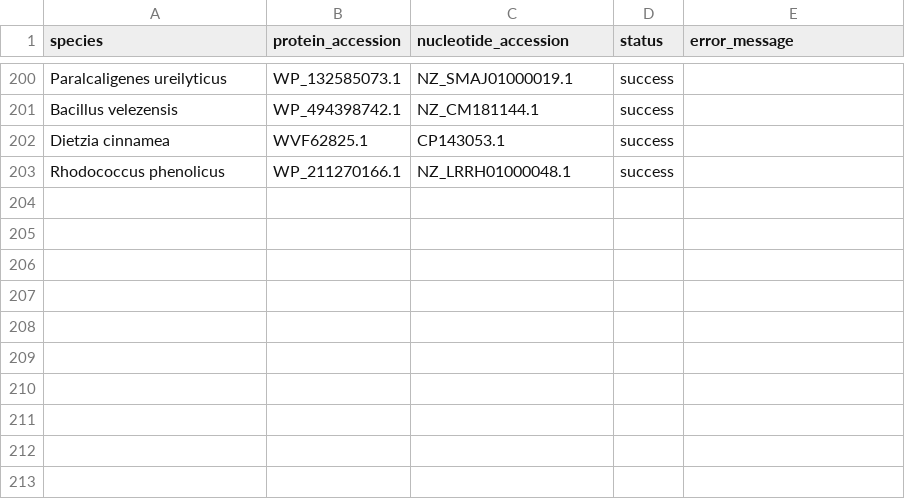
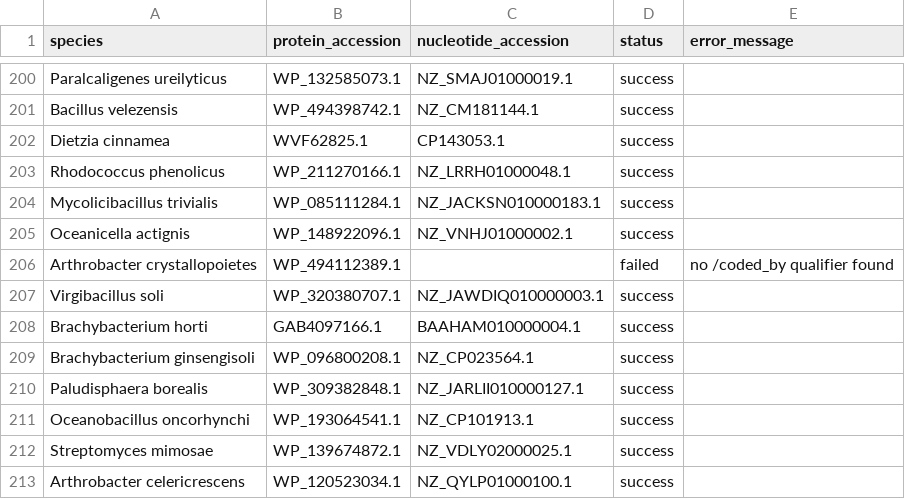
Before and after one commit to ss1855/gblock, a CSV file: ureC_retrieval_log.csv, drawn as a sheet; only a part is shown, gaps mark what is left out.

```diff
--- a/ureC_retrieval_log.csv
+++ b/ureC_retrieval_log.csv
@@ -203 +203,11 @@ Dietzia cinnamea,WVF62825.1,CP143053.1,success,
 Rhodococcus phenolicus,WP_211270166.1,NZ_LRRH01000048.1,success,
+Mycolicibacillus trivialis,WP_085111284.1,NZ_JACKSN010000183.1,success,
+Oceanicella actignis,WP_148922096.1,NZ_VNHJ01000002.1,success,
+Arthrobacter crystallopoietes,WP_494112389.1,,failed,no /coded_by qualifier found
+Virgibacillus soli,WP_320380707.1,NZ_JAWDIQ010000003.1,success,
+Brachybacterium horti,GAB4097166.1,BAAHAM010000004.1,success,
+Brachybacterium ginsengisoli,WP_096800208.1,NZ_CP023564.1,success,
+Paludisphaera borealis,WP_309382848.1,NZ_JARLII010000127.1,success,
+Oceanobacillus oncorhynchi,WP_193064541.1,NZ_CP101913.1,success,
+Streptomyces mimosae,WP_139674872.1,NZ_VDLY02000025.1,success,
+Arthrobacter celericrescens,WP_120523034.1,NZ_QYLP01000100.1,success,
```
Also changed, not shown: 2 other files.
